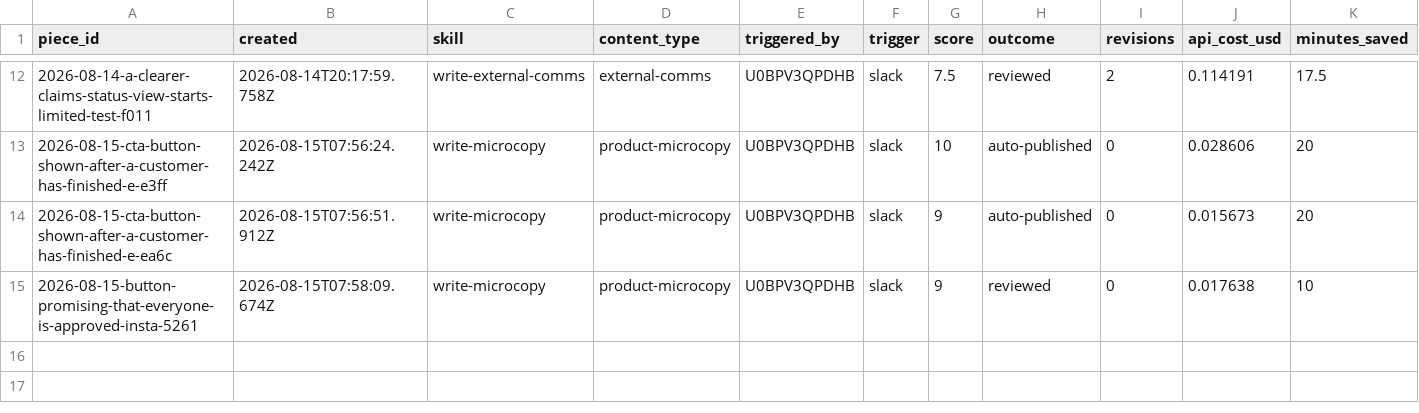
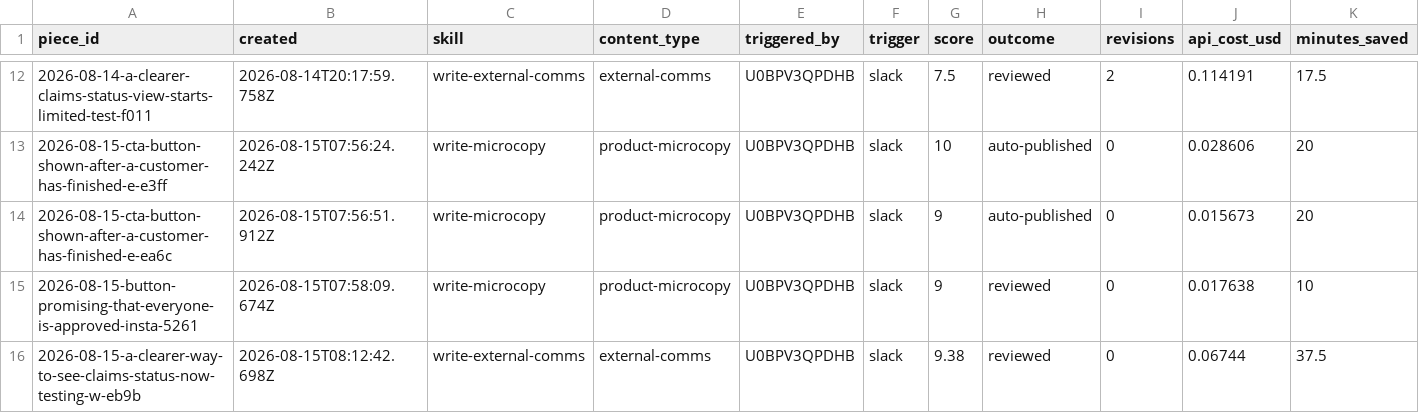
Before and after one commit to stavcharkham/contentino, a CSV file: metrics/ledger.csv, drawn as a sheet; only a part is shown, gaps mark what is left out; the diff names each change by its address in the sheet, - before the commit and + after, or states it on an @@ line.

Commit message:
Record scored draft 2026-08-15-a-clearer-way-to-see-claims-status-now-testing-w-eb9b

```diff
--- a/metrics/ledger.csv
+++ b/metrics/ledger.csv
+row 16: 2026-08-15-a-clearer-way-to-see-claims-status-now-testing-w-eb9b | 2026-08-15T08:12:42.698Z | write-external-comms | external-comms | U0BPV3QPDHB | slack | 9.38 | reviewed | 0 | 0.06744 | 37.5
```
Also changed, not shown: 2 other files.
